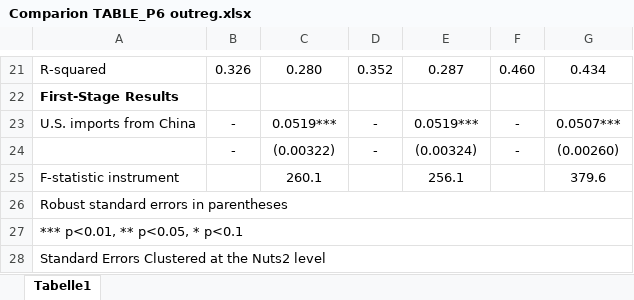
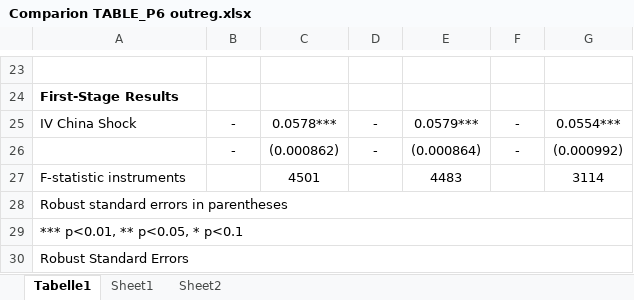
Before and after one commit to SemManna/European-Group-Project, an Excel workbook: Output/Comparion TABLE_P6 outreg.xlsx, sheet Tabelle1, drawn as a sheet; only a part is shown, gaps mark what is left out; values as stored, in another font and other column widths than the file's, no borders; removed rows and columns are numbered as before the commit, all else as after; the diff covers the shown part only; the diff names each change by its address in the sheet, - before the commit and + after, or states it on an @@ line.

```diff
--- a/Output/Comparion TABLE_P6 outreg.xlsx (sheet Tabelle1)
+++ b/Output/Comparion TABLE_P6 outreg.xlsx (sheet Tabelle1)
+sheet tab: Sheet1
+sheet tab: Sheet2
-row 23: R-squared | 0.326 | 0.280 | 0.352 | 0.287 | 0.460 | 0.434
+row 23: (empty)
-A25: U.S. imports from China
+A25: IV China Shock
-C25: 0.0519***
+C25: 0.0578***
-E25: 0.0519***
+E25: 0.0579***
-G25: 0.0507***
+G25: 0.0554***
-C26: (0.00322)
+C26: (0.000862)
-E26: (0.00324)
+E26: (0.000864)
-G26: (0.00260)
+G26: (0.000992)
-row 25: F-statistic instrument |  | 260.1 |  | 256.1 |  | 379.6
+row 27: F-statistic instruments |  | 4501 |  | 4483 |  | 3114
-A30: Standard Errors Clustered at the Nuts2 level
+A30: Robust Standard Errors
```
Also changed, not shown: 16 added rows, 14 removed rows, 4 edited cells, cell formats and merged cells elsewhere in this sheet, 8 other files.
